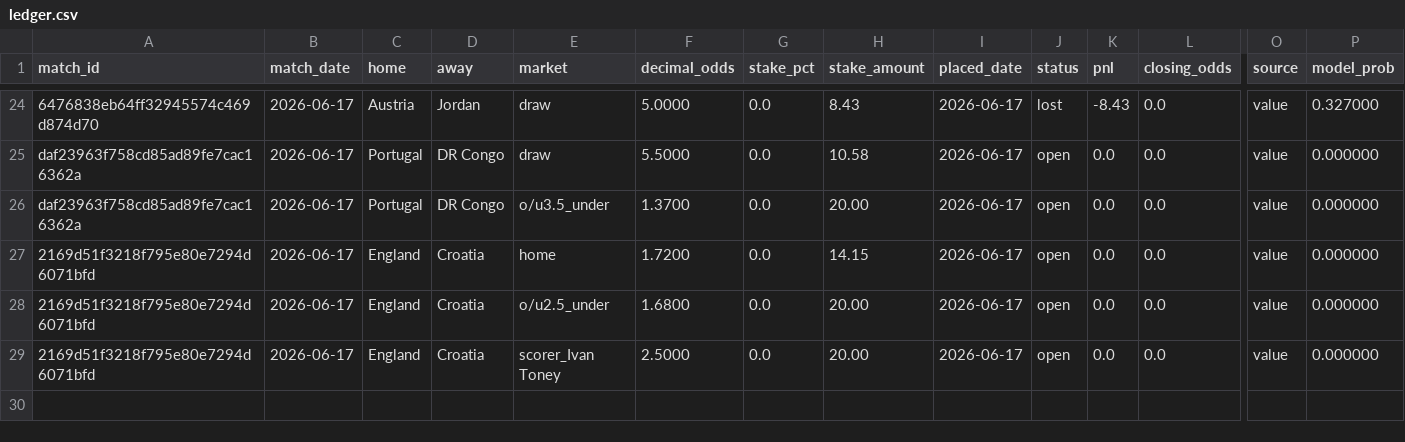
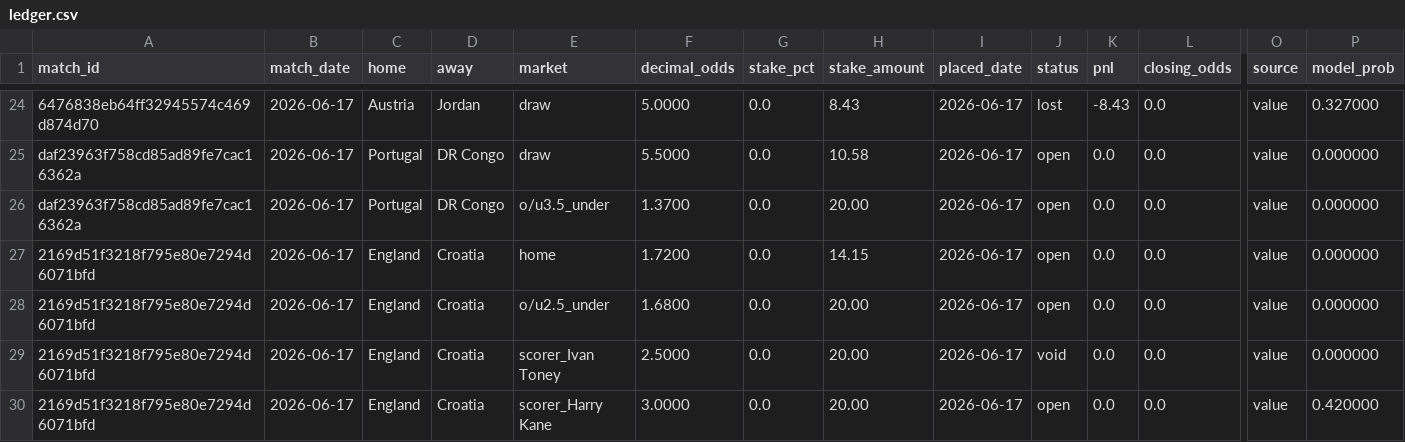
Before and after one commit to Philip3006/sportsbrain, a CSV file: results/ledger.csv, drawn as a sheet; only a part is shown, gaps mark what is left out; rows hold the shown columns only; the diff names each change by its address in the sheet, - before the commit and + after, or states it on an @@ line.

Commit message:
bet: Toney void → Kane scorer @ 3.0 €20 (ENG vs CRO)

```diff
--- a/results/ledger.csv
+++ b/results/ledger.csv
-J29 (status): open
+J29 (status): void
+row 30: 2169d51f3218f795e80e7294d6071bfd | 2026-06-17 | England | Croatia | scorer_Harry Kane | 3.0000 | 0.0 | 20.00 | 2026-06-17 | open | 0.0 | 0.0 | value | 0.420000
```
